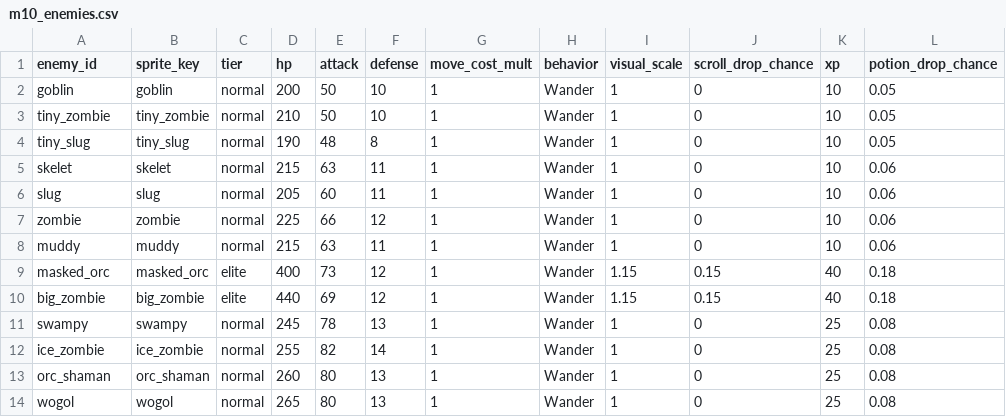
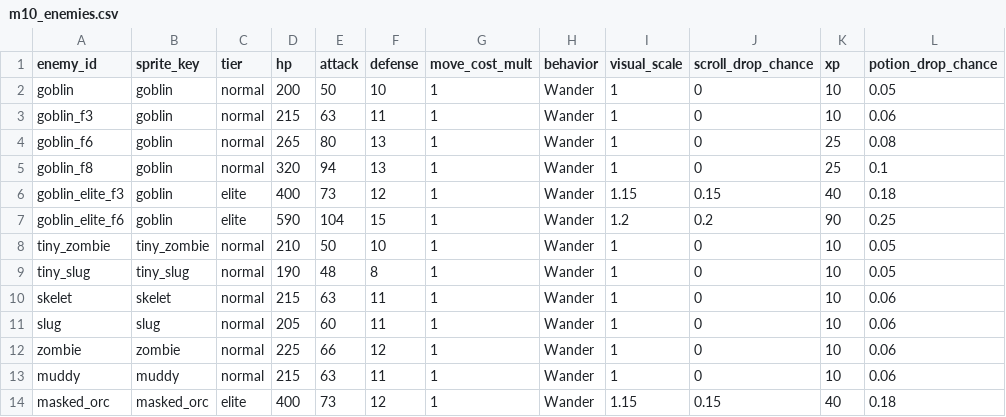
Before and after one commit to mun0520j-alt/dungeon-extraction, a CSV file: Assets/Resources/Data/m10_enemies.csv, drawn as a sheet; only a part is shown; the shorter side is filled out with more unchanged rows.

```diff
--- a/Assets/Resources/Data/m10_enemies.csv
+++ b/Assets/Resources/Data/m10_enemies.csv
@@ -2,2 +2,7 @@ enemy_id,sprite_key,tier,hp,attack,defense,move_cost_mult,behavior,visual_scale,
 goblin,goblin,normal,200,50,10,1,Wander,1,0,10,0.05
+goblin_f3,goblin,normal,215,63,11,1,Wander,1,0,10,0.06
+goblin_f6,goblin,normal,265,80,13,1,Wander,1,0,25,0.08
+goblin_f8,goblin,normal,320,94,13,1,Wander,1,0,25,0.1
+goblin_elite_f3,goblin,elite,400,73,12,1,Wander,1.15,0.15,40,0.18
+goblin_elite_f6,goblin,elite,590,104,15,1,Wander,1.2,0.2,90,0.25
 tiny_zombie,tiny_zombie,normal,210,50,10,1,Wander,1,0,10,0.05
```
Also changed, not shown: Assets/Resources/Data/m10_dungeon.csv, Assets/Resources/Data/m10_floor_decorations.csv, 14 other files.
